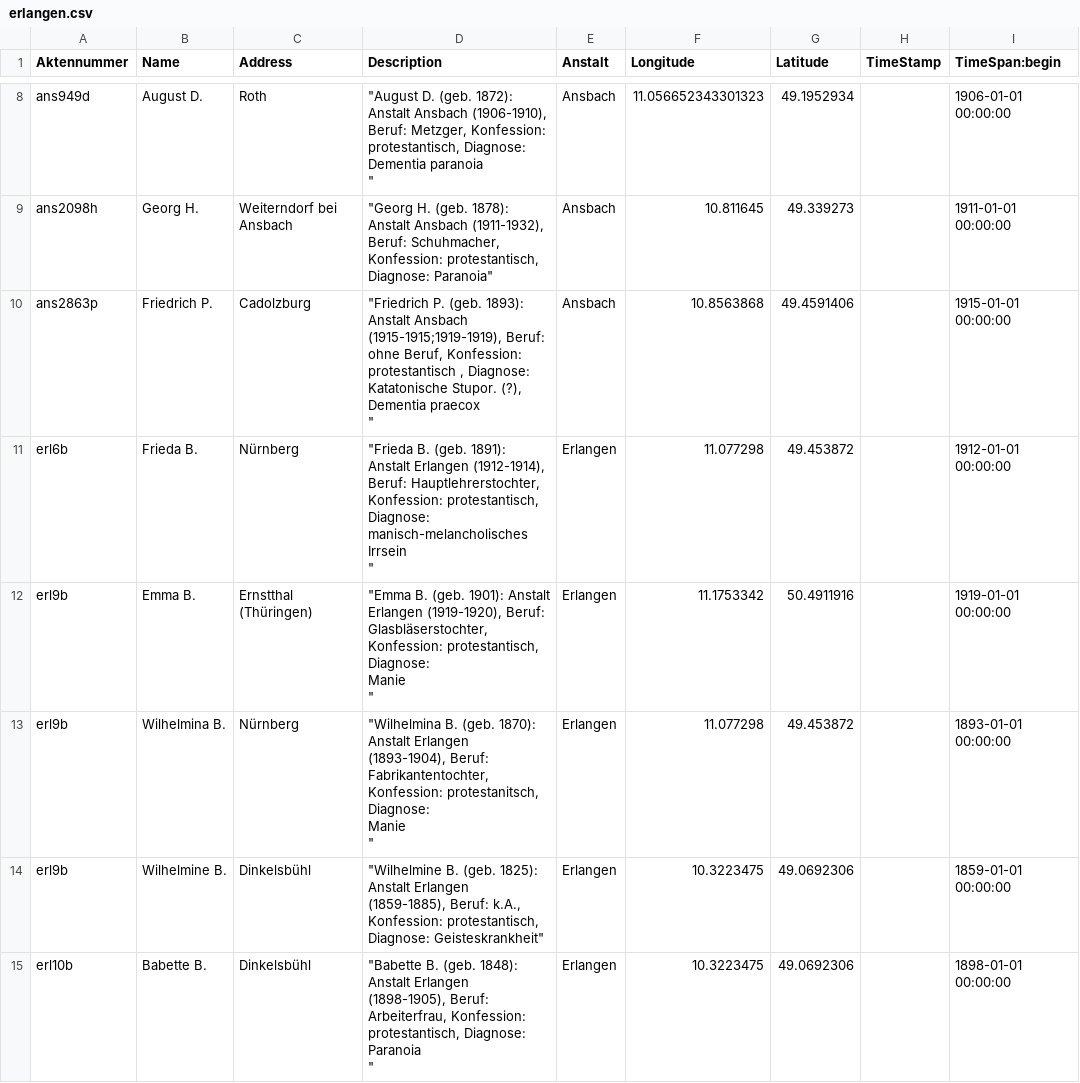
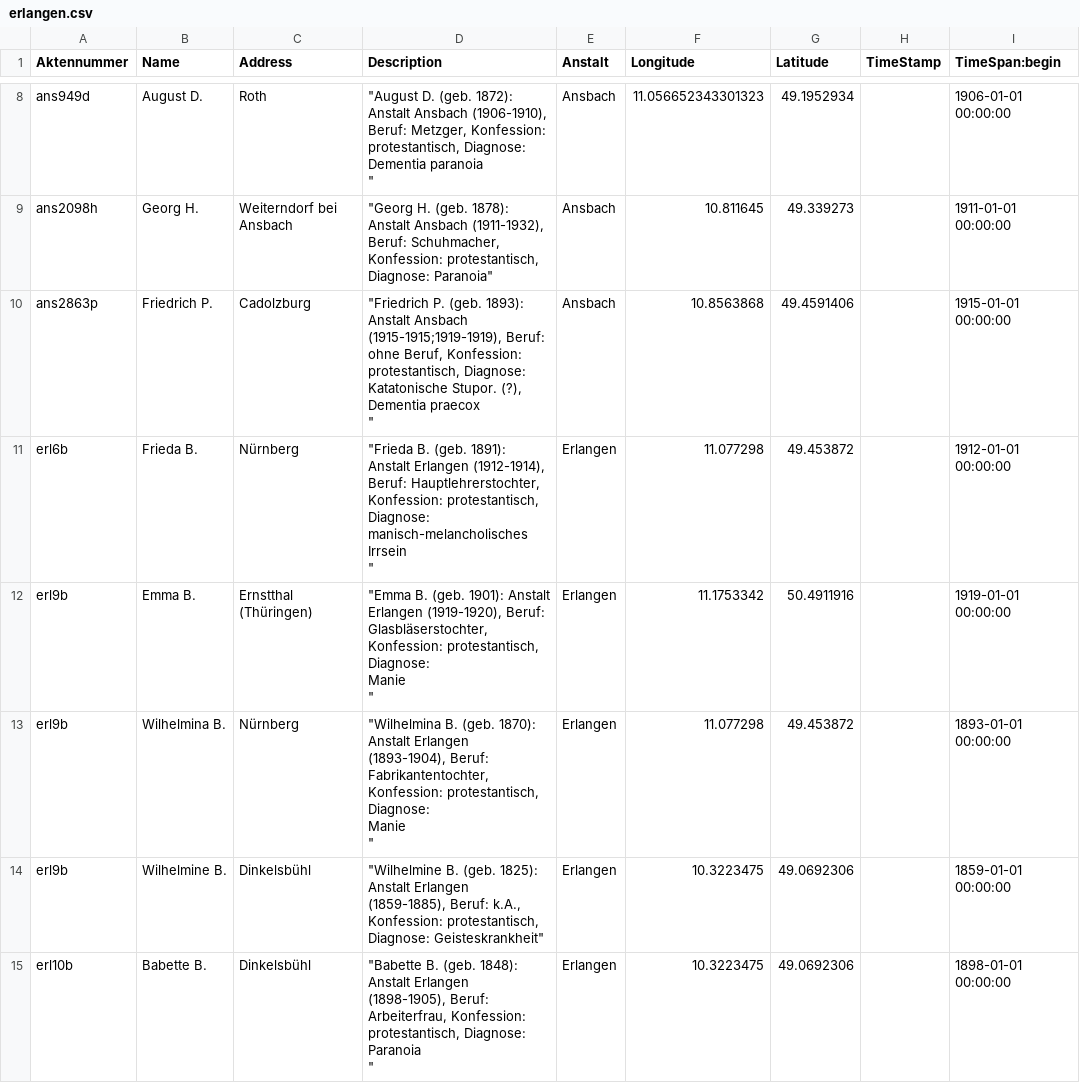
Before and after one commit to deutschestextarchiv/copadocs, a CSV file: geobrowser/erlangen.csv, drawn as a sheet; only a part is shown, gaps mark what is left out; ↵ is a line break in a cell; the diff covers the shown part only; the diff names each change by its address in the sheet, - before the commit and + after, or states it on an @@ line.

```diff
--- a/geobrowser/erlangen.csv
+++ b/geobrowser/erlangen.csv
-D10 (Description): …Beruf, Konfession: protestantisch , Diagnose: ↵ Katatonische…
+D10 (Description): …Beruf, Konfession: protestantisch, Diagnose: ↵ Katatonische…
-D13 (Description): …Fabrikantentochter, Konfession: protestanitsch, Diagnose: ↵ Manie…
+D13 (Description): …Fabrikantentochter, Konfession: protestantisch, Diagnose: ↵ Manie…
```
Also changed, not shown: 6 edited cells elsewhere in this file, geobrowser/hamburg.csv, geobrowser/kaufbeuren.csv, 1 other file.
